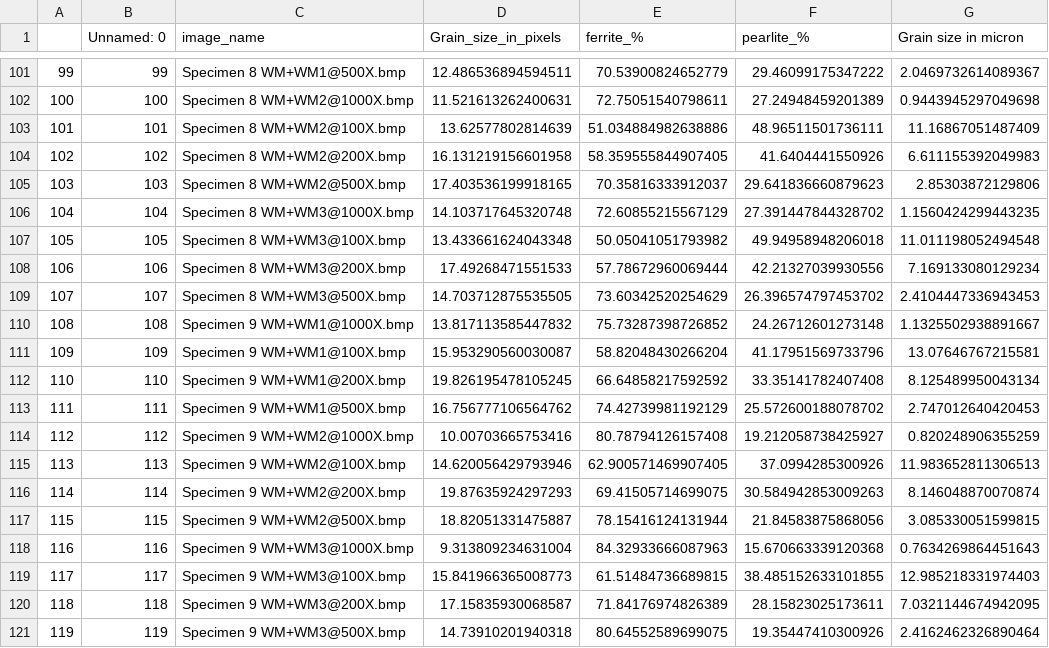
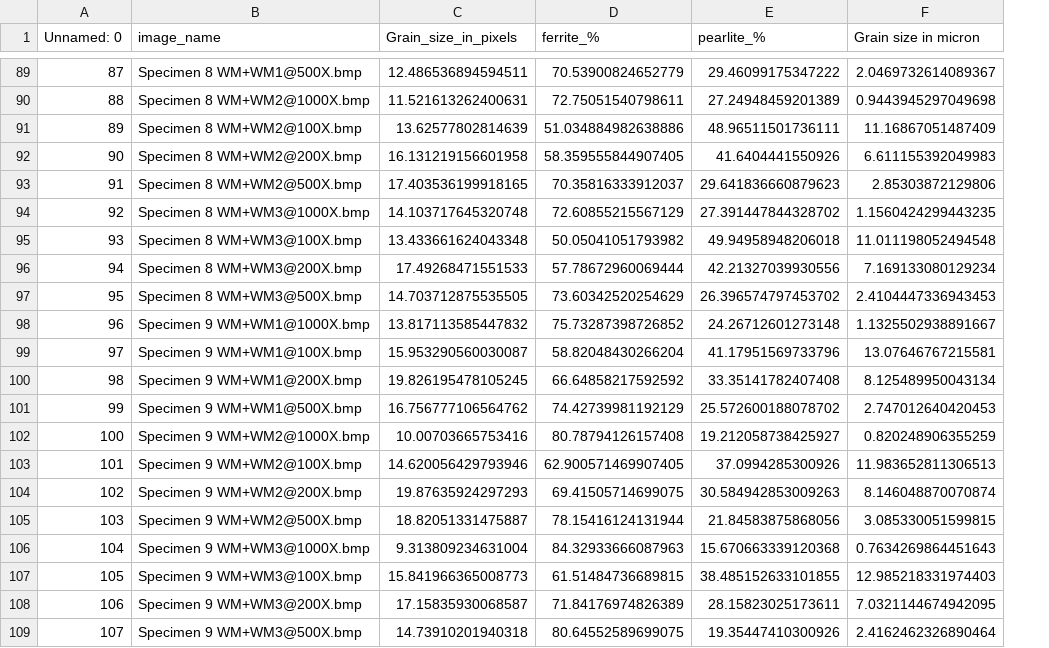
Before and after one commit to pushpendra910/ML-in-Friction-Stir-Welding, a CSV file: data.csv, drawn as a sheet; only a part is shown, gaps mark what is left out; removed rows and columns are numbered as before the commit, all else as after; the diff covers the shown part only; the diff names each change by its address in the sheet, - before the commit and + after, or states it on an @@ line.

```diff
--- a/data.csv
+++ b/data.csv
-column A, rows 101-121: 99 | 100 | 101 | 102 | 103 | 104 | 105 | 106 | 107 | 108 | 109 | 110 | 111 | 112 | 113 | 114 | 115 | 116 | 117 | 118 | 119
-A89 (Unnamed: 0): 99
+A89 (Unnamed: 0): 87
-A90 (Unnamed: 0): 100
+A90 (Unnamed: 0): 88
-A91 (Unnamed: 0): 101
+A91 (Unnamed: 0): 89
-A92 (Unnamed: 0): 102
+A92 (Unnamed: 0): 90
-A93 (Unnamed: 0): 103
+A93 (Unnamed: 0): 91
-A94 (Unnamed: 0): 104
+A94 (Unnamed: 0): 92
-A95 (Unnamed: 0): 105
+A95 (Unnamed: 0): 93
-A96 (Unnamed: 0): 106
+A96 (Unnamed: 0): 94
-A97 (Unnamed: 0): 107
+A97 (Unnamed: 0): 95
-A98 (Unnamed: 0): 108
+A98 (Unnamed: 0): 96
-A99 (Unnamed: 0): 109
+A99 (Unnamed: 0): 97
-A100 (Unnamed: 0): 110
+A100 (Unnamed: 0): 98
-A101 (Unnamed: 0): 111
+A101 (Unnamed: 0): 99
-A102 (Unnamed: 0): 112
+A102 (Unnamed: 0): 100
-A103 (Unnamed: 0): 113
+A103 (Unnamed: 0): 101
-A104 (Unnamed: 0): 114
+A104 (Unnamed: 0): 102
-A105 (Unnamed: 0): 115
+A105 (Unnamed: 0): 103
-A106 (Unnamed: 0): 116
+A106 (Unnamed: 0): 104
-A107 (Unnamed: 0): 117
+A107 (Unnamed: 0): 105
-A108 (Unnamed: 0): 118
+A108 (Unnamed: 0): 106
-A109 (Unnamed: 0): 119
+A109 (Unnamed: 0): 107
```
Also changed, not shown: 12 removed rows and 15 edited cells elsewhere in this file, grain_size_number.csv, 1 other file.
